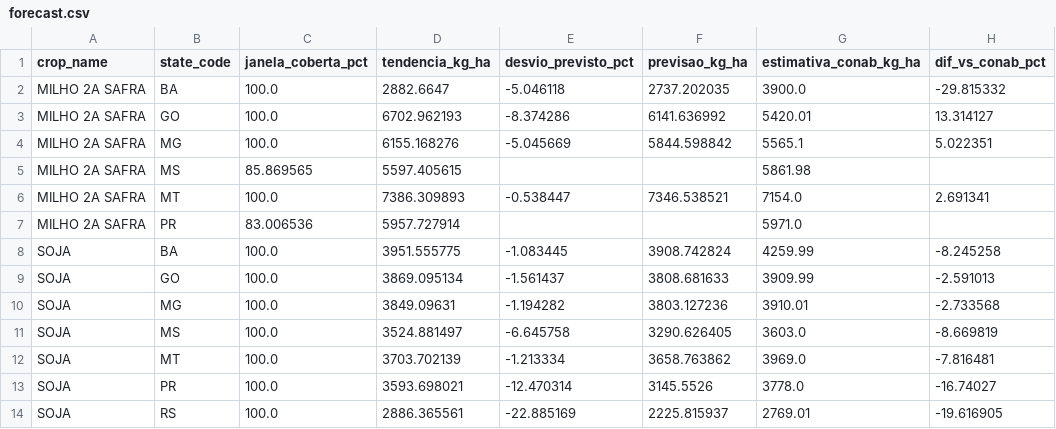
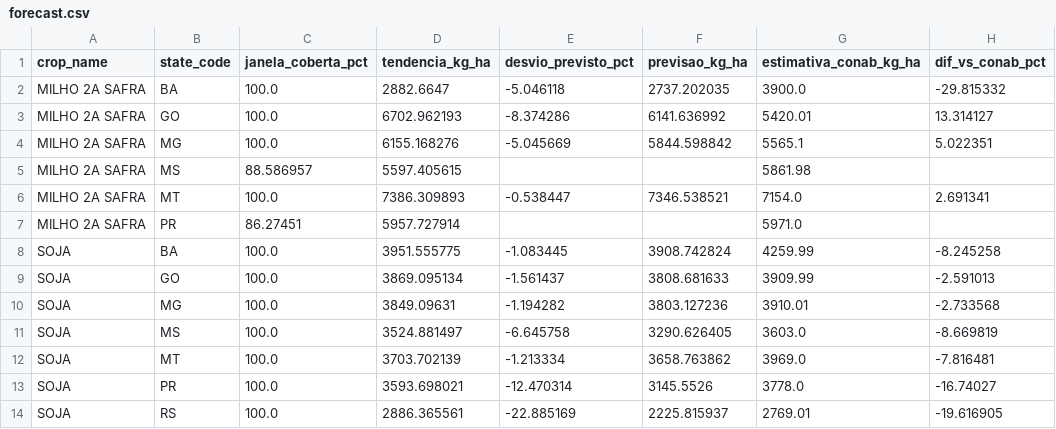
Before and after one commit to caiogoia123/safra-risk-radar, a CSV file: app/data/forecast.csv, drawn as a sheet.

```diff
--- a/app/data/forecast.csv
+++ b/app/data/forecast.csv
@@ -4,5 +4,5 @@ MILHO 2A SAFRA,GO,100.0,6702.962193,-8.374286,6141.636992,5420.01,13.314127
 MILHO 2A SAFRA,MG,100.0,6155.168276,-5.045669,5844.598842,5565.1,5.022351
-MILHO 2A SAFRA,MS,85.869565,5597.405615,,,5861.98,
+MILHO 2A SAFRA,MS,88.586957,5597.405615,,,5861.98,
 MILHO 2A SAFRA,MT,100.0,7386.309893,-0.538447,7346.538521,7154.0,2.691341
-MILHO 2A SAFRA,PR,83.006536,5957.727914,,,5971.0,
+MILHO 2A SAFRA,PR,86.27451,5957.727914,,,5971.0,
 SOJA,BA,100.0,3951.555775,-1.083445,3908.742824,4259.99,-8.245258
```
Also changed, not shown: app/data/season_risk.csv, 1 other file.
